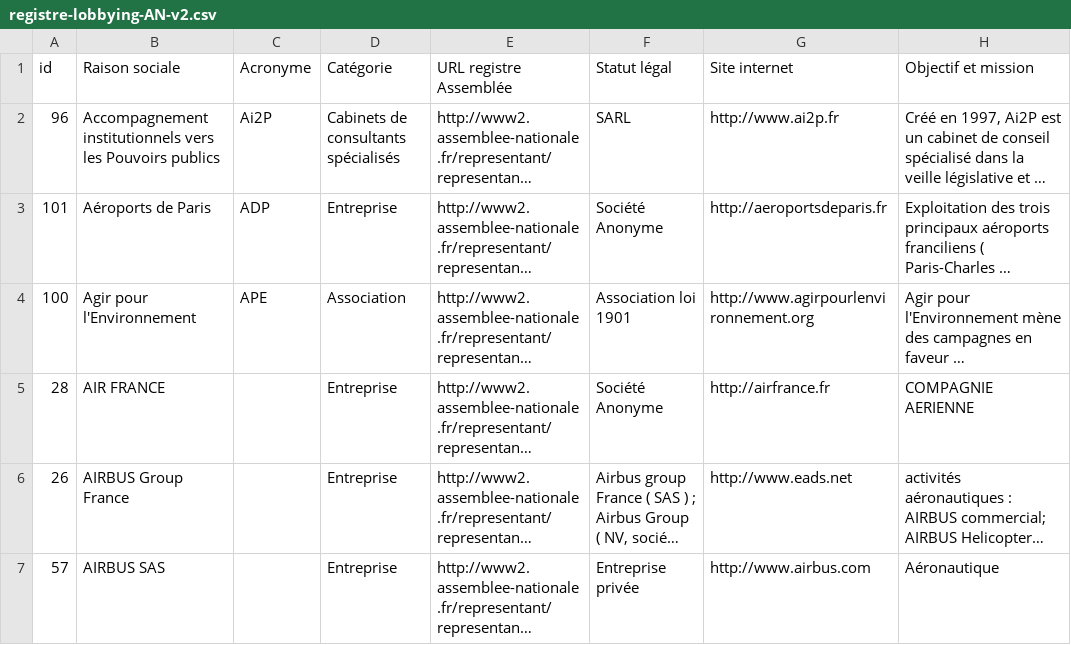
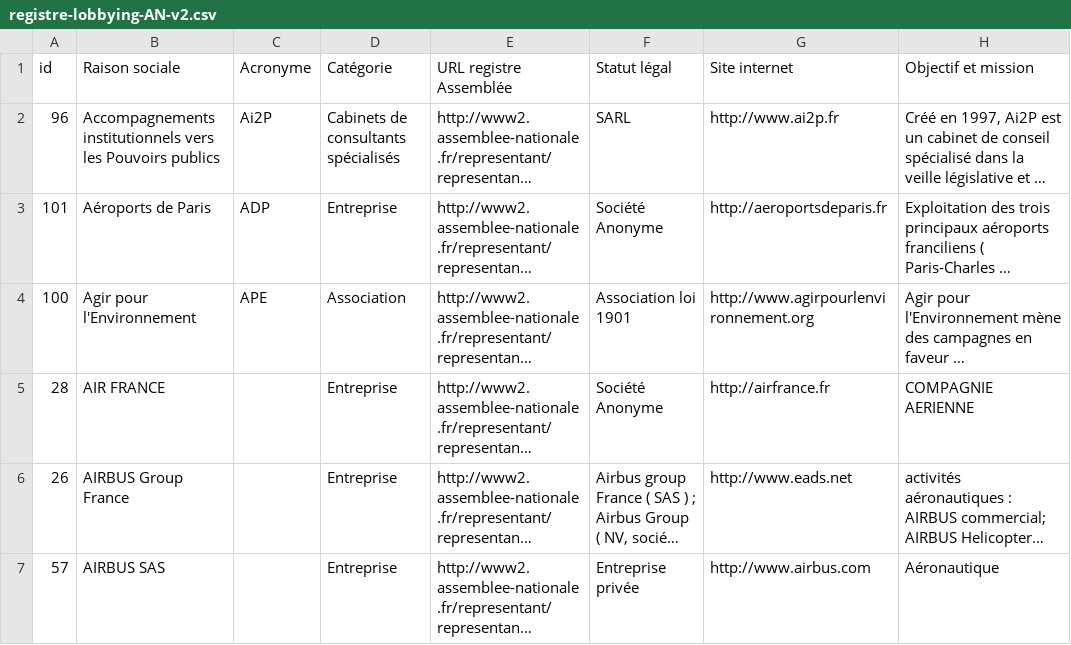
Before and after one commit to regardscitoyens/registres-lobbying, a CSV file: data/registre-lobbying-AN-v2.csv, drawn as a sheet; only a part is shown; long unchanged cells end in …; the diff names each change by its address in the sheet, - before the commit and + after, or states it on an @@ line.

Commit message:
update registre

```diff
--- a/data/registre-lobbying-AN-v2.csv
+++ b/data/registre-lobbying-AN-v2.csv
-B2: Accompagnement institutionnels vers…
+B2: Accompagnements institutionnels vers…
```
Also changed, not shown: 3 other files.
